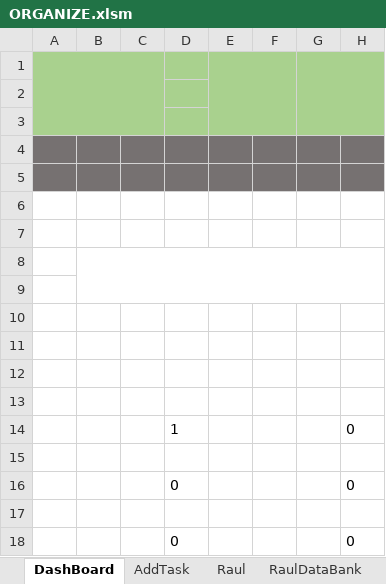
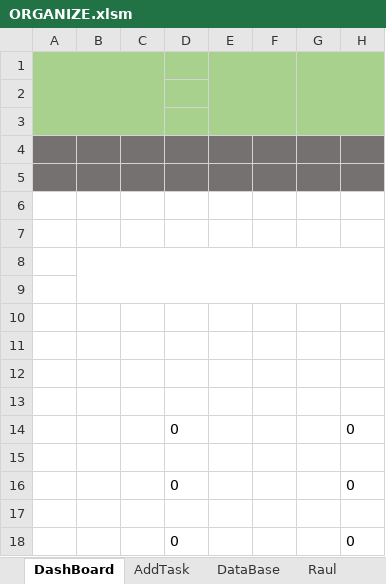
Before and after one commit to rauldeolgit/Organyze, an Excel workbook: ORGANIZE.xlsm, sheet DashBoard, drawn as a sheet; only a part is shown; values as stored, in another font and other column widths than the file's, no borders; charts and pictures not drawn; the diff names each change by its address in the sheet, - before the commit and + after, or states it on an @@ line.

```diff
--- a/ORGANIZE.xlsm (sheet DashBoard)
+++ b/ORGANIZE.xlsm (sheet DashBoard)
@@ sheet tab hidden: RaulDataBank @@
@@ sheet tab unhidden: DataBase @@
-D14: 1
+D14: 0
```
Also changed, not shown: sheet Planilha2, sheet Raul, other sheet tabs, charts or pictures.
